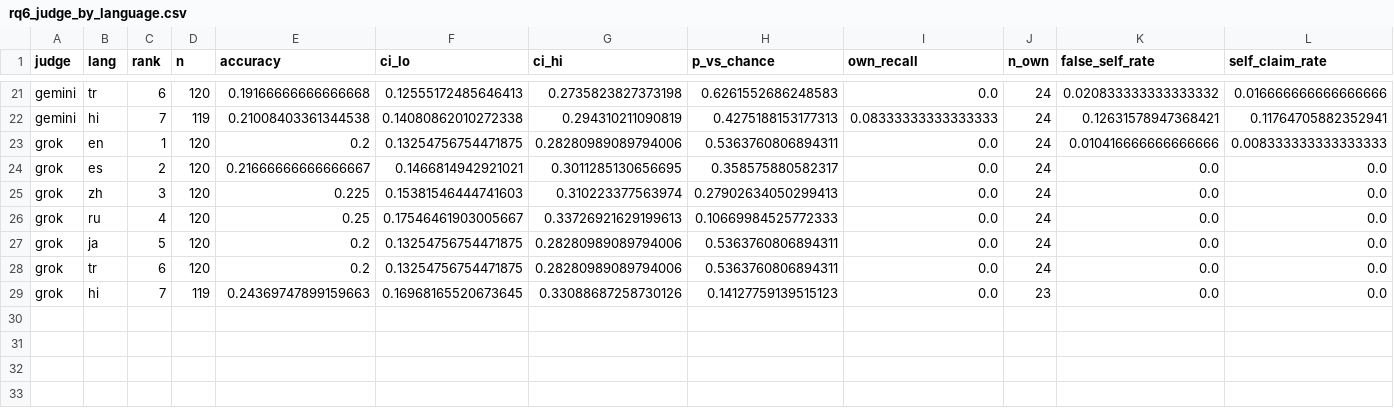
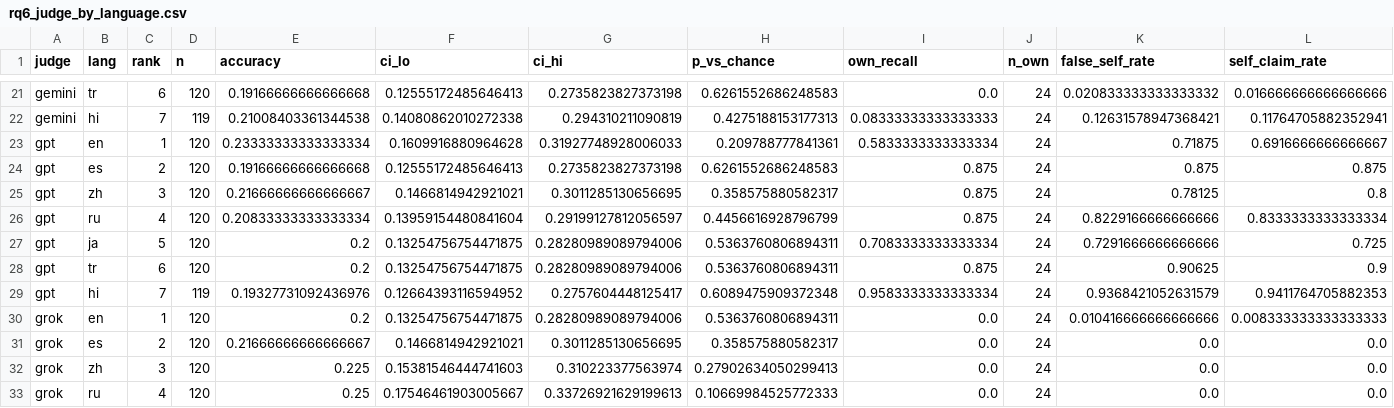
Before and after one commit to adrian-erlikhman/LangLLM, a CSV file: results/rq6_judge_by_language.csv, drawn as a sheet; only a part is shown, gaps mark what is left out; the shorter side is filled out with more unchanged rows; rows hold the shown columns only; the diff covers the shown part only; the diff names each change by its address in the sheet, - before the commit and + after, or states it on an @@ line.

```diff
--- a/results/rq6_judge_by_language.csv
+++ b/results/rq6_judge_by_language.csv
+row 23: gpt | en | 1 | 120 | 0.23333333333333334 | 0.1609916880964628 | 0.31927748928006033 | 0.209788777841361 | 0.5833333333333334 | 24 | 0.71875 | 0.6916666666666667
+row 24: gpt | es | 2 | 120 | 0.19166666666666668 | 0.12555172485646413 | 0.2735823827373198 | 0.6261552686248583 | 0.875 | 24 | 0.875 | 0.875
+row 25: gpt | zh | 3 | 120 | 0.21666666666666667 | 0.1466814942921021 | 0.3011285130656695 | 0.358575880582317 | 0.875 | 24 | 0.78125 | 0.8
+row 26: gpt | ru | 4 | 120 | 0.20833333333333334 | 0.13959154480841604 | 0.29199127812056597 | 0.4456616928796799 | 0.875 | 24 | 0.8229166666666666 | 0.8333333333333334
+row 27: gpt | ja | 5 | 120 | 0.2 | 0.13254756754471875 | 0.28280989089794006 | 0.5363760806894311 | 0.7083333333333334 | 24 | 0.7291666666666666 | 0.725
+row 28: gpt | tr | 6 | 120 | 0.2 | 0.13254756754471875 | 0.28280989089794006 | 0.5363760806894311 | 0.875 | 24 | 0.90625 | 0.9
+row 29: gpt | hi | 7 | 119 | 0.19327731092436976 | 0.12664393116594952 | 0.2757604448125417 | 0.6089475909372348 | 0.9583333333333334 | 24 | 0.9368421052631579 | 0.9411764705882353
```
Also changed, not shown: 49 edited cells elsewhere in this file, results/rq6_judge_summary.csv, results/rq6_judge_vs_features.csv, 10 other files.
